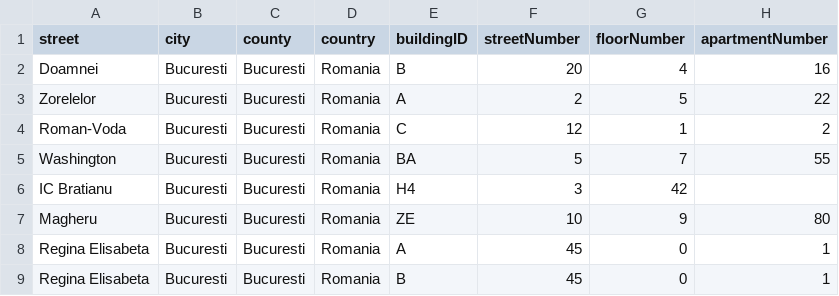
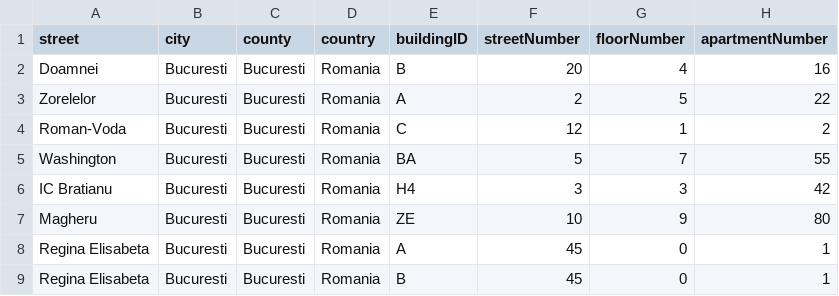
Before and after one commit to roxanaenasoaie/PAO-Project, a CSV file: csv_data/addresses.csv, drawn as a sheet.

Commit message:
added csv for Address

```diff
--- a/csv_data/addresses.csv
+++ b/csv_data/addresses.csv
@@ -5,3 +5,3 @@ Roman-Voda,Bucuresti,Bucuresti,Romania,C,12,1,2
 Washington,Bucuresti,Bucuresti,Romania,BA,5,7,55
-IC Bratianu,Bucuresti,Bucuresti,Romania,H4,3,42
+IC Bratianu,Bucuresti,Bucuresti,Romania,H4,3,3,42
 Magheru,Bucuresti,Bucuresti,Romania,ZE,10,9,80
```
